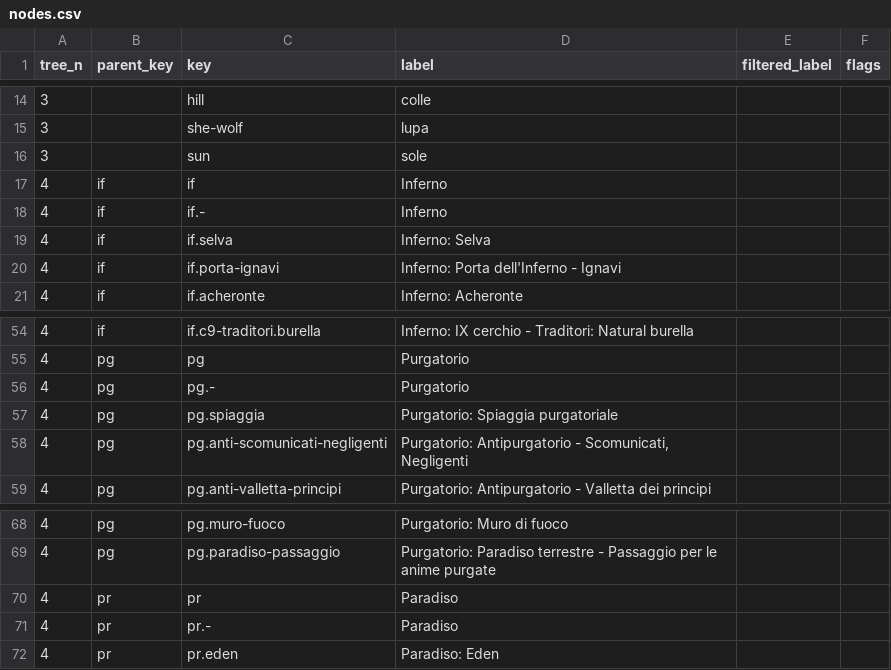
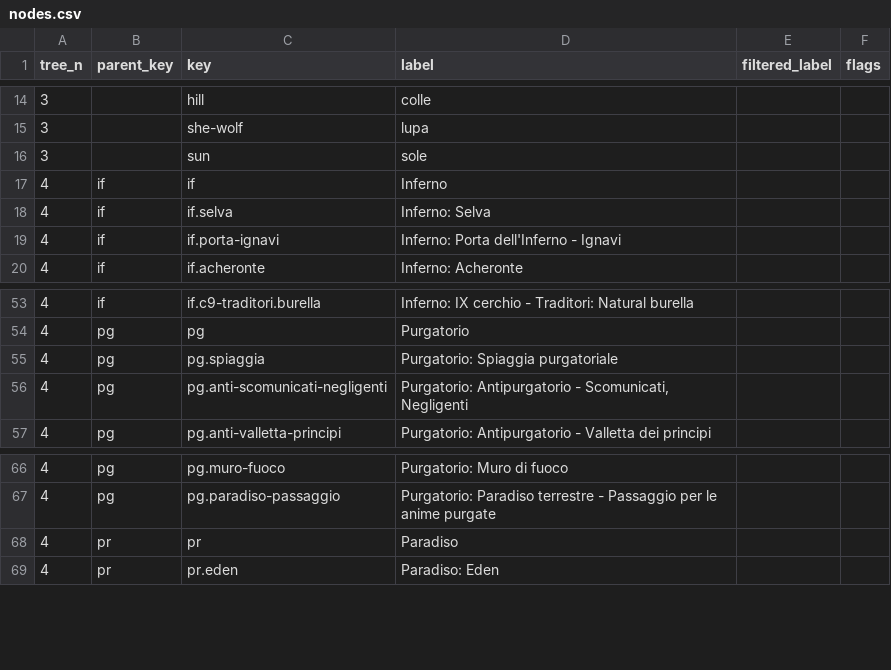
Before and after one commit to vedph/cadmus-ndp-v2, a CSV file: Cadmus.Ndp.Api/wwwroot/taxo/nodes.csv, drawn as a sheet; only a part is shown, gaps mark what is left out; the diff names each change by its address in the sheet, - before the commit and + after, or states it on an @@ line.

Commit message:
Update nodes.csv

```diff
--- a/Cadmus.Ndp.Api/wwwroot/taxo/nodes.csv
+++ b/Cadmus.Ndp.Api/wwwroot/taxo/nodes.csv
-row 18: 4 | if | if.- | Inferno
-row 56: 4 | pg | pg.- | Purgatorio
-row 71: 4 | pr | pr.- | Paradiso
```
